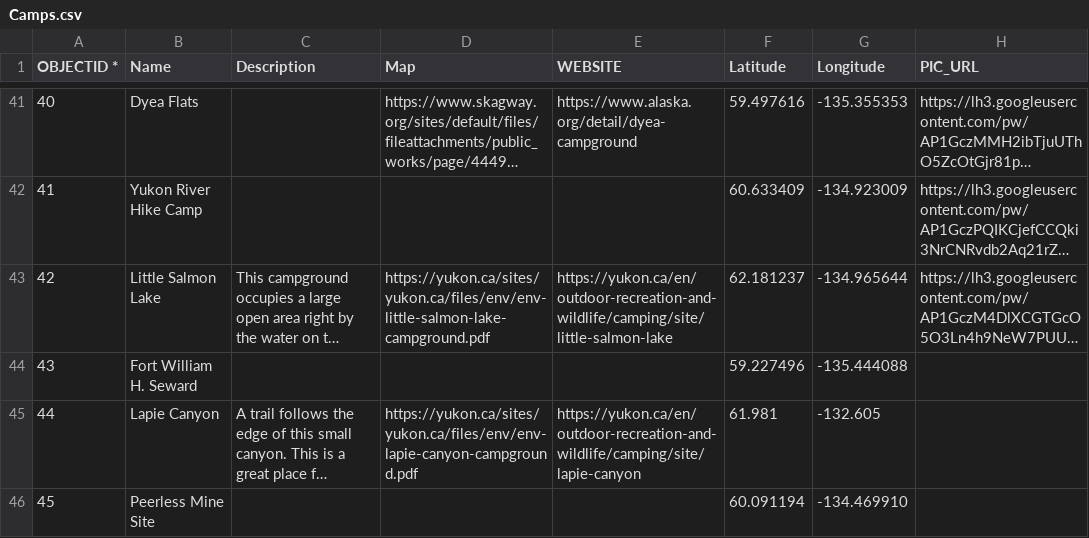
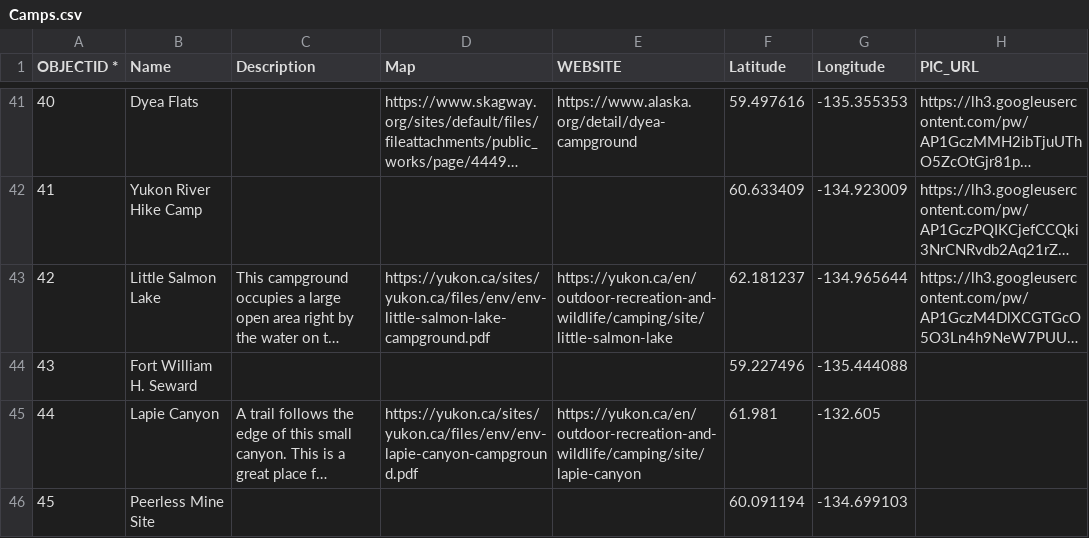
Before and after one commit to bgrrw/Yukon, a CSV file: CSV/Camps.csv, drawn as a sheet; only a part is shown, gaps mark what is left out; long unchanged cells end in …; the diff names each change by its address in the sheet, - before the commit and + after, or states it on an @@ line.

Commit message:
Update Camps.csv

```diff
--- a/CSV/Camps.csv
+++ b/CSV/Camps.csv
-G46 (Longitude): -134.469910
+G46 (Longitude): -134.699103
```
